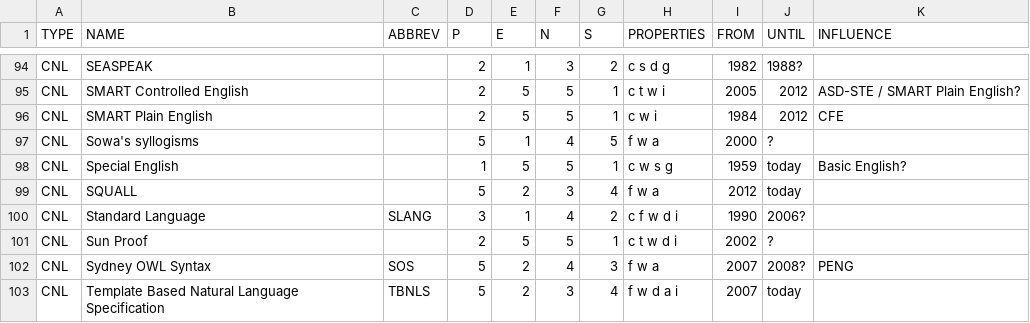
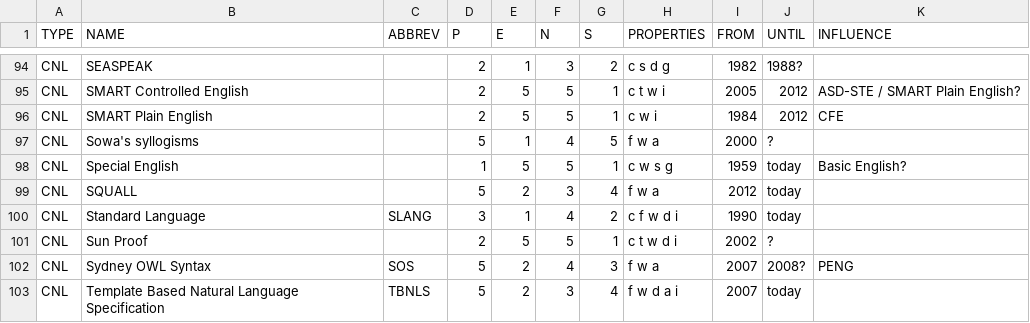
Before and after one commit to tkuhn/tkuhn.github.com, a CSV file: pub/cnlsurvey/data.csv, drawn as a sheet; only a part is shown, gaps mark what is left out.

Commit message:
Update CNL survey data table

```diff
--- a/pub/cnlsurvey/data.csv
+++ b/pub/cnlsurvey/data.csv
@@ -99,3 +99,3 @@ CNL,Special English,,1,5,5,1,c w s g,1959,today,Basic English?
 CNL,SQUALL,,5,2,3,4,f w a,2012,today,
-CNL,Standard Language,SLANG,3,1,4,2,c f w d i,1990,2006?,
+CNL,Standard Language,SLANG,3,1,4,2,c f w d i,1990,today,
 CNL,Sun Proof,,2,5,5,1,c t w d i,2002,?,
```
